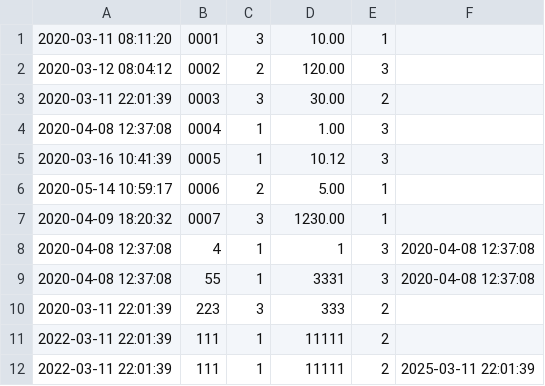
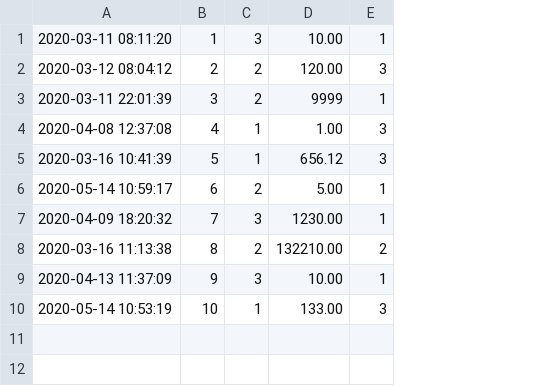
Before and after one commit to eyal7773/QiraTask, a CSV file: WebApplication1/Data/Invoices.csv, drawn as a sheet; removed rows and columns are numbered as before the commit, all else as after; the diff names each change by its address in the sheet, - before the commit and + after, or states it on an @@ line.

```diff
--- a/WebApplication1/Data/Invoices.csv
+++ b/WebApplication1/Data/Invoices.csv
-column B, rows 1-2: 0001 | 0002; rows 4-7: 0004 | 0005 | 0006 | 0007; row 9: 55
+column B, rows 1-2: 1 | 2; rows 4-7: 4 | 5 | 6 | 7; row 10: 10
-column F, row 9: 2020-04-08 12:37:08
-row 3: 2020-03-11 22:01:39 | 0003 | 3 | 30.00 | 2
+row 3: 2020-03-11 22:01:39 | 3 | 2 | 9999 | 1
-D5: 10.12
+D5: 656.12
-row 8: 2020-04-08 12:37:08 | 4 | 1 | 1 | 3 | 2020-04-08 12:37:08
+row 8: 2020-03-16 11:13:38 | 8 | 2 | 132210.00 | 2
+row 9: 2020-04-13 11:37:09 | 9 | 3 | 10.00 | 1
-A10: 2020-04-08 12:37:08
+A10: 2020-05-14 10:53:19
-D10: 3331
+D10: 133.00
-row 10: 2020-03-11 22:01:39 | 223 | 3 | 333 | 2
-row 11: 2022-03-11 22:01:39 | 111 | 1 | 11111 | 2
-row 12: 2022-03-11 22:01:39 | 111 | 1 | 11111 | 2 | 2025-03-11 22:01:39
```
Also changed, not shown: 2 other files.
